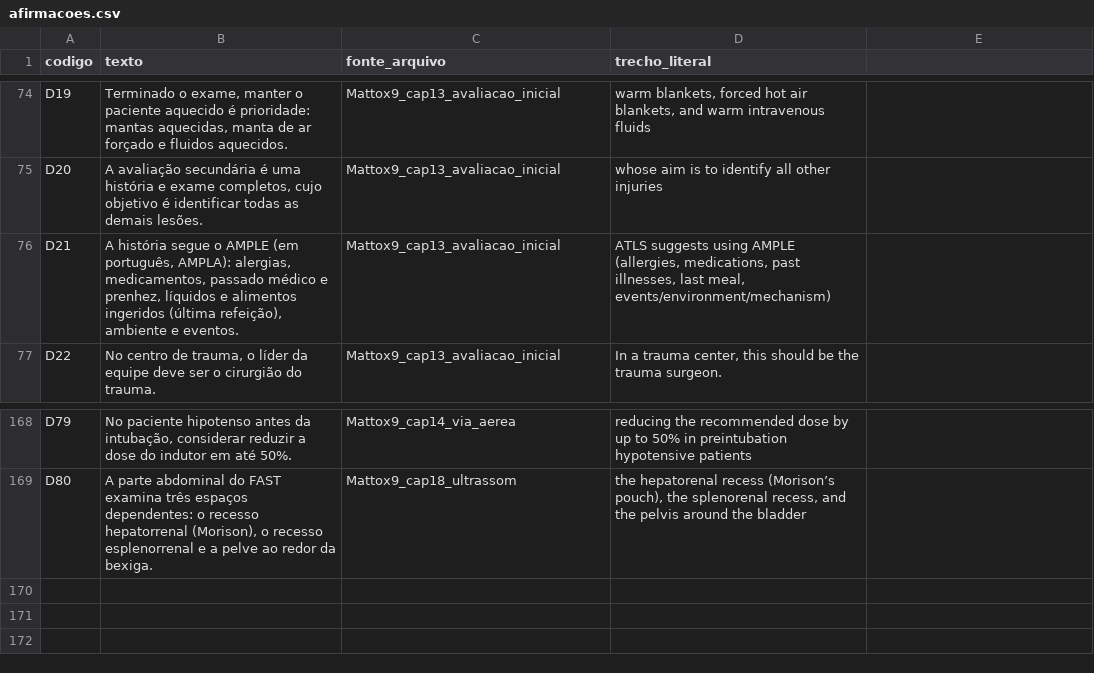
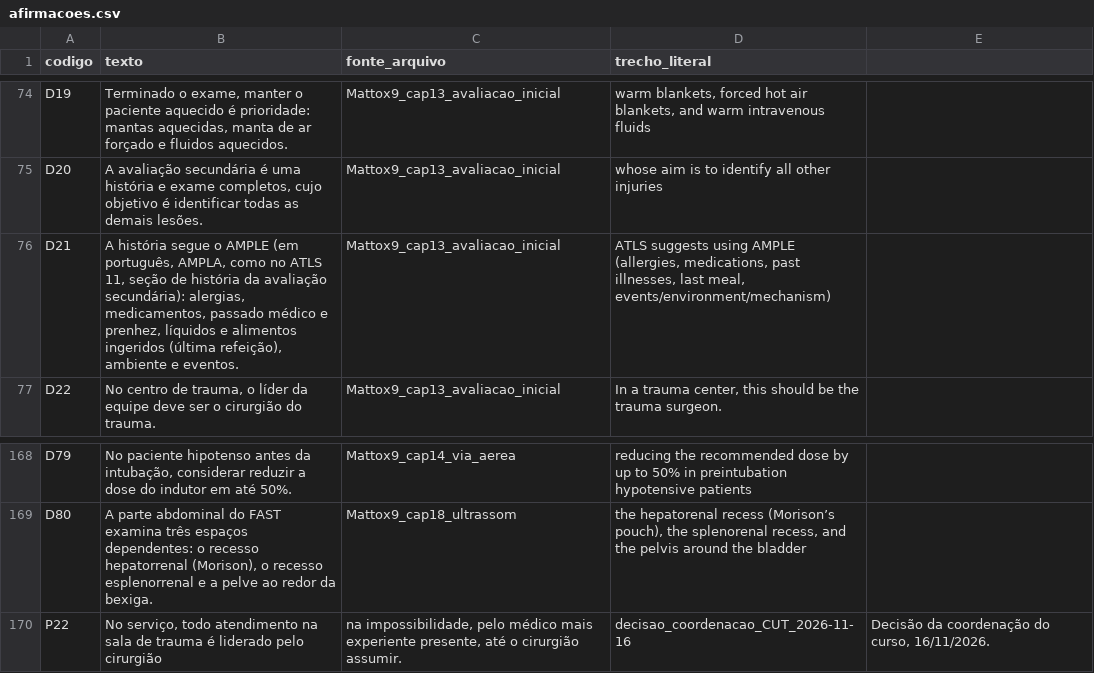
Before and after one commit to japtenani-a11y/Curso-UE, a CSV file: conteudo/T001/afirmacoes.csv, drawn as a sheet; only a part is shown, gaps mark what is left out.

```diff
--- a/conteudo/T001/afirmacoes.csv
+++ b/conteudo/T001/afirmacoes.csv
@@ -75,3 +75,3 @@ D19;Terminado o exame, manter o paciente aquecido é prioridade: mantas aquecida
 D20;A avaliação secundária é uma história e exame completos, cujo objetivo é identificar todas as demais lesões.;Mattox9_cap13_avaliacao_inicial;whose aim is to identify all other injuries
-D21;A história segue o AMPLE (em português, AMPLA): alergias, medicamentos, passado médico e prenhez, líquidos e alimentos ingeridos (última refeição), ambiente e eventos.;Mattox9_cap13_avaliacao_inicial;ATLS suggests using AMPLE (allergies, medications, past illnesses, last meal, events/environment/mechanism)
+D21;A história segue o AMPLE (em português, AMPLA, como no ATLS 11, seção de história da avaliação secundária): alergias, medicamentos, passado médico e prenhez, líquidos e alimentos ingeridos (última refeição), ambiente e eventos.;Mattox9_cap13_avaliacao_inicial;ATLS suggests using AMPLE (allergies, medications, past illnesses, last meal, events/environment/mechanism)
 D22;No centro de trauma, o líder da equipe deve ser o cirurgião do trauma.;Mattox9_cap13_avaliacao_inicial;In a trauma center, this should be the trauma surgeon.
@@ -169 +169,2 @@ D79;No paciente hipotenso antes da intubação, considerar reduzir a dose do ind
 D80;A parte abdominal do FAST examina três espaços dependentes: o recesso hepatorrenal (Morison), o recesso esplenorrenal e a pelve ao redor da bexiga.;Mattox9_cap18_ultrassom;the hepatorenal recess (Morison’s pouch), the splenorenal recess, and the pelvis around the bladder
+P22;No serviço, todo atendimento na sala de trauma é liderado pelo cirurgião; na impossibilidade, pelo médico mais experiente presente, até o cirurgião assumir.;decisao_coordenacao_CUT_2026-11-16;Decisão da coordenação do curso, 16/11/2026.
```
Also changed, not shown: 10 other files.
